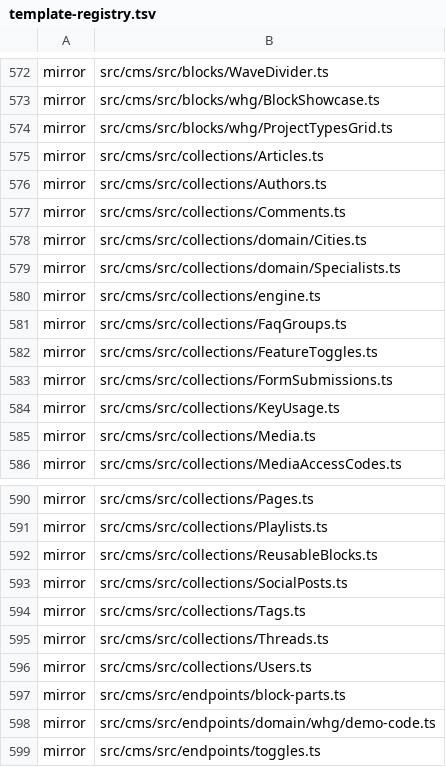
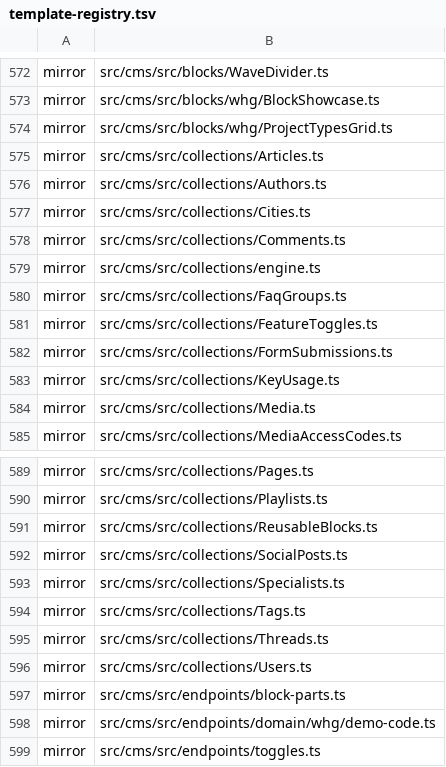
Before and after one commit to Vovanda/WebHolyGrail, a TSV file: template-registry.tsv, drawn as a sheet; only a part is shown, gaps mark what is left out.

Commit message:
feat(cms): каталог людей и городов живёт в движке
- коллекции перенесены из domain: на них уже ссылались общие блок заявки и путь каталога
- подключены в engine, а не припиской в конфиге
- синк переносит их в сайты

```diff
--- a/template-registry.tsv
+++ b/template-registry.tsv
@@ -576,5 +576,4 @@ mirror	src/cms/src/collections/Articles.ts
 mirror	src/cms/src/collections/Authors.ts
+mirror	src/cms/src/collections/Cities.ts
 mirror	src/cms/src/collections/Comments.ts
-mirror	src/cms/src/collections/domain/Cities.ts
-mirror	src/cms/src/collections/domain/Specialists.ts
 mirror	src/cms/src/collections/engine.ts
@@ -593,2 +592,3 @@ mirror	src/cms/src/collections/ReusableBlocks.ts
 mirror	src/cms/src/collections/SocialPosts.ts
+mirror	src/cms/src/collections/Specialists.ts
 mirror	src/cms/src/collections/Tags.ts
```
Also changed, not shown: 4 other files.
